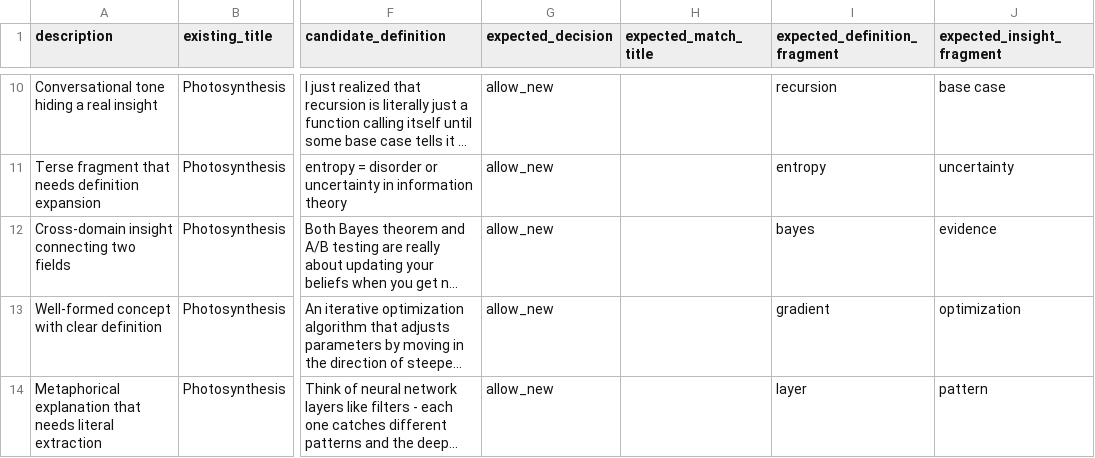
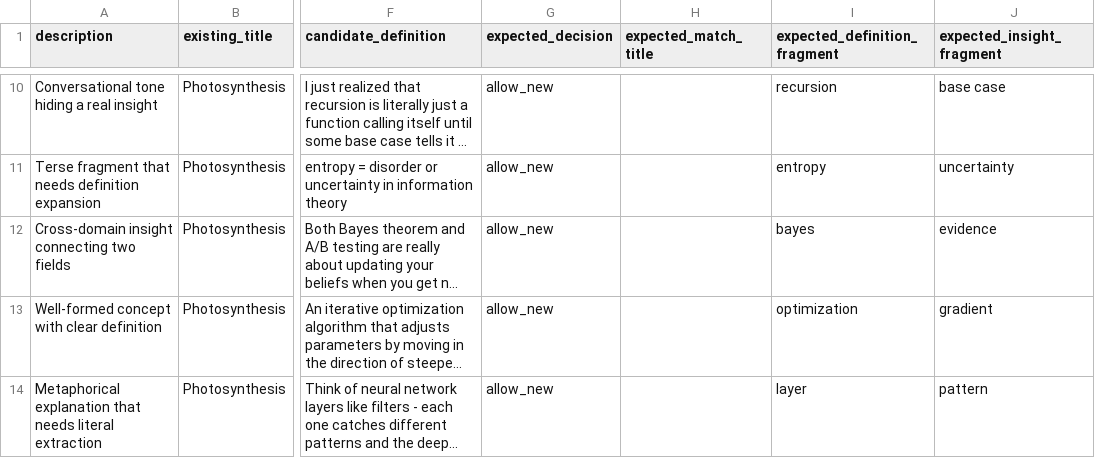
Before and after one commit to Simone-Farina/NeuroGraph, a CSV file: prompt-eval/bouncer/cases.csv, drawn as a sheet; only a part is shown, gaps mark what is left out; long unchanged cells end in …; the diff names each change by its address in the sheet, - before the commit and + after, or states it on an @@ line.

Commit message:
feat(12-02): add scored extraction assertions and fix gradient descent fragment
- Replace promptfooconfig.yaml with 5 assertions: schema, decision, match_title, extraction presence, fragment check
- Extraction presence assertion (assertion 4): hard pass/fail on extracted_definition and extracted_core_insight for allow_new decisions
- Fragment assertion (assertion 5): scored keyword substring check against expected_definition_fragment and expected_insight_fragment
- Both assertions skip (return true) for append_to_existing decisions
- Fix Gradient Descent case fragment order: definition contains 'optimization', insight contains 'gradient' (heuristic prepends title to insight)
- Full suite: 13/13 bouncer + 8/8 architect + 1/1 conversationalist all pass (100%)

```diff
--- a/prompt-eval/bouncer/cases.csv
+++ b/prompt-eval/bouncer/cases.csv
-I13 (expected_definition_fragment): gradient
+I13 (expected_definition_fragment): optimization
-J13 (expected_insight_fragment): optimization
+J13 (expected_insight_fragment): gradient
```
Also changed, not shown: 1 other file.
